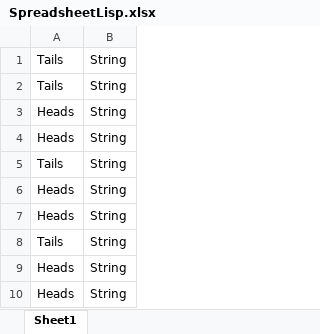
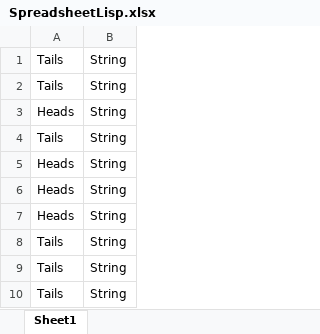
Before and after one commit to Spreadsheet-Institute/Spreadsheet-Institute, an Excel workbook: lisp/SpreadsheetLisp.xlsx, sheet Sheet1, drawn as a sheet; values as stored, in another font and other column widths than the file's, no borders; removed rows and columns are numbered as before the commit, all else as after; the diff names each change by its address in the sheet, - before the commit and + after, or states it on an @@ line.

Commit message:
Updating pre-installed SpreadsheetLisp.xlsx with ID function

```diff
--- a/lisp/SpreadsheetLisp.xlsx (sheet Sheet1)
+++ b/lisp/SpreadsheetLisp.xlsx (sheet Sheet1)
@@ row 4 moved to row 7: Heads @@
-row 9: Heads | String
-row 10: Heads | String
+row 9: Tails | String
+row 10: Tails | String
```
